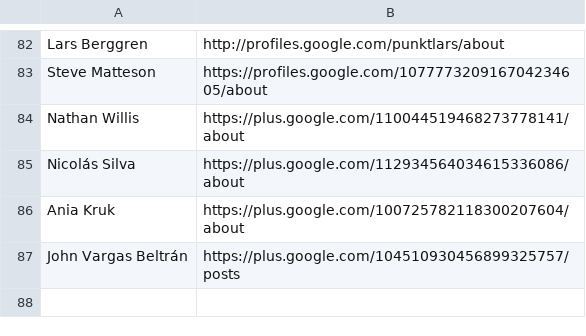
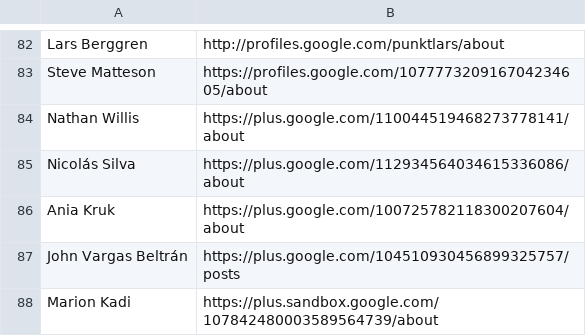
Before and after one commit to graffitiMSX/msxpower-googlefontdirectory, a CSV file: designers/profiles.csv, drawn as a sheet; only a part is shown, gaps mark what is left out.

Commit message:
Adding Madi profile URL

```diff
--- a/designers/profiles.csv
+++ b/designers/profiles.csv
@@ -87 +87,2 @@ Ania Kruk,https://plus.google.com/100725782118300207604/about
 John Vargas Beltrán,https://plus.google.com/104510930456899325757/posts
+Marion Kadi,https://plus.sandbox.google.com/107842480003589564739/about
```
